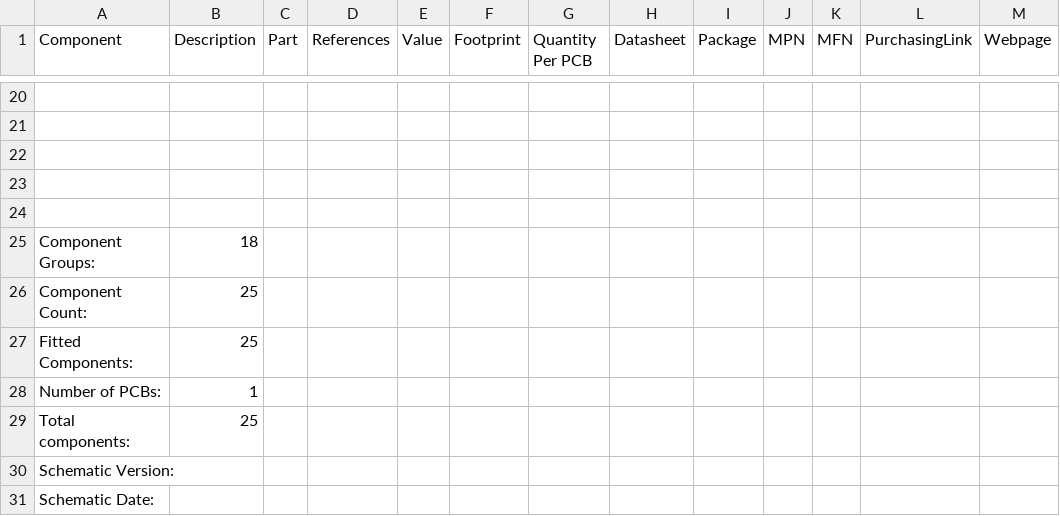
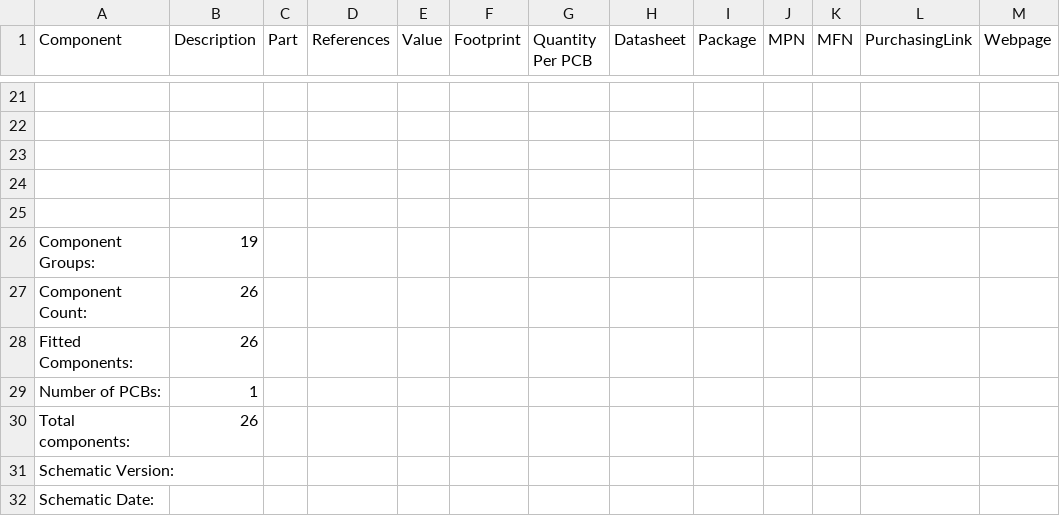
Before and after one commit to olin-electric-motorsports/MK_III-Boards, a CSV file: boards/TSAL/TSAL v2/TSAL v2_bom_.csv, drawn as a sheet; only a part is shown, gaps mark what is left out; addresses are those after the commit; the diff covers the shown part only; the diff names each change by its address in the sheet, - before the commit and + after, or states it on an @@ line.

```diff
--- a/boards/TSAL/TSAL v2/TSAL v2_bom_.csv
+++ b/boards/TSAL/TSAL v2/TSAL v2_bom_.csv
-B26 (Description): 18
+B26 (Description): 19
-B27:B28 (Description): 25
+B27:B28 (Description): 26
-B30 (Description): 25
+B30 (Description): 26
```
Also changed, not shown: 1 added row, 2 edited cells and row numbers in column A elsewhere in this file, 18 other files.
